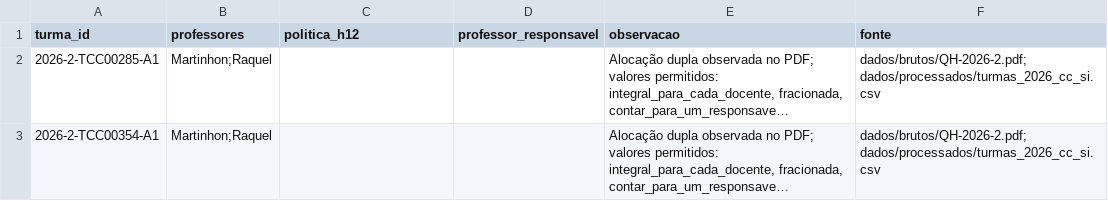
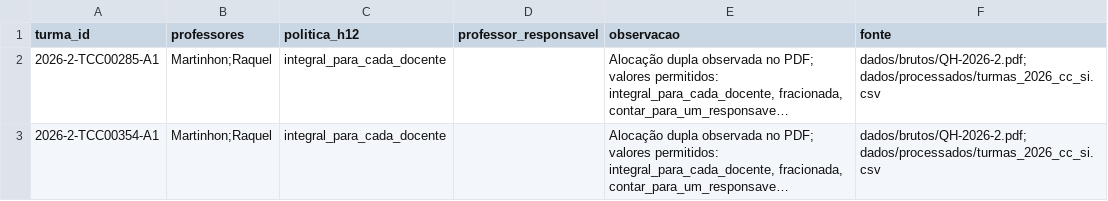
Before and after one commit to bcosta19/TCC, a CSV file: dados/processados/politica_cotutoria_2026.csv, drawn as a sheet; long unchanged cells end in …; the diff names each change by its address in the sheet, - before the commit and + after, or states it on an @@ line.

Commit message:
Registra decisões de modelagem de 30/09/2026
Horários fixos só para externas e disciplinas-serviço; H8 e H11 hard, H10
relaxável; turmas A/B tratadas como turmas distintas em H8; H12 só para
permanentes; E1–E3 mantidos. TCC00368 e TCC00371 classificadas como
optativas e cotutorias de TCC00285/TCC00354 contam integralmente para cada
docente. Corrige os nomes dessas duas disciplinas nas pendências.

```diff
--- a/dados/processados/politica_cotutoria_2026.csv
+++ b/dados/processados/politica_cotutoria_2026.csv
-C2:C3 (politica_h12): (empty)
+C2:C3 (politica_h12): integral_para_cada_docente
```
Also changed, not shown: dados/processados/revisao_classificacao_curricular_2026.csv, 5 other files.
